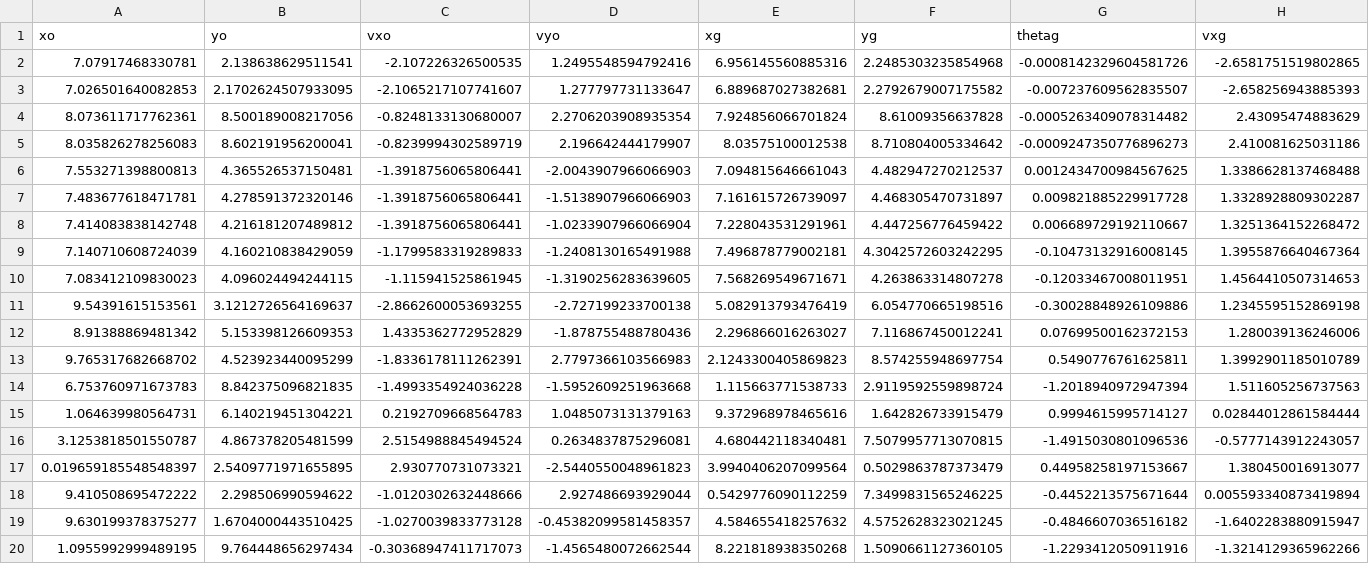
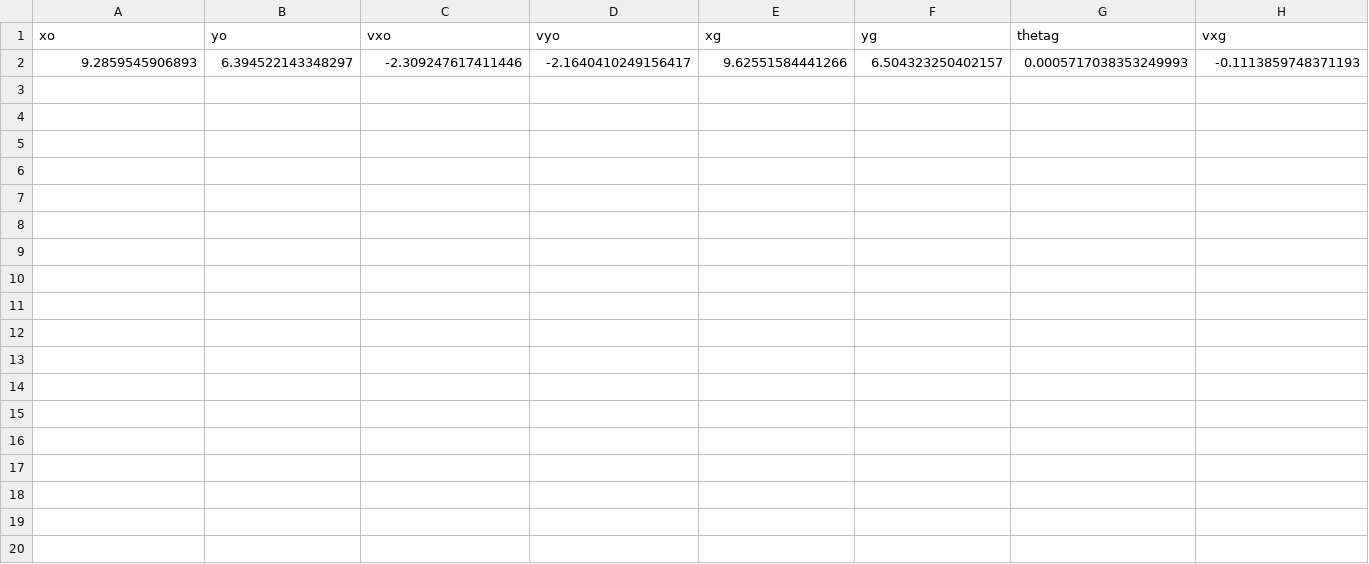
Before and after one commit to yifeidong0/dynamicCageForMPPI, a CSV file: data_points_O.csv, drawn as a sheet; only a part is shown; removed rows and columns are numbered as before the commit, all else as after; rows hold the shown columns only; the diff names each change by its address in the sheet, - before the commit and + after, or states it on an @@ line.

```diff
--- a/data_points_O.csv
+++ b/data_points_O.csv
-row 2: 7.07917468330781 | 2.138638629511541 | -2.107226326500535 | 1.2495548594792416 | 6.956145560885316 | 2.2485303235854968 | -0.0008142329604581726 | -2.6581751519802865
-row 3: 7.026501640082853 | 2.1702624507933095 | -2.1065217107741607 | 1.277797731133647 | 6.889687027382681 | 2.2792679007175582 | -0.007237609562835507 | -2.658256943885393
-row 4: 8.073611717762361 | 8.500189008217056 | -0.8248133130680007 | 2.2706203908935354 | 7.924856066701824 | 8.61009356637828 | -0.0005263409078314482 | 2.43095474883629
-row 5: 8.035826278256083 | 8.602191956200041 | -0.8239994302589719 | 2.196642444179907 | 8.03575100012538 | 8.710804005334642 | -0.0009247350776896273 | 2.410081625031186
-row 6: 7.553271398800813 | 4.365526537150481 | -1.3918756065806441 | -2.0043907966066903 | 7.094815646661043 | 4.482947270212537 | 0.0012434700984567625 | 1.3386628137468488
-row 7: 7.483677618471781 | 4.278591372320146 | -1.3918756065806441 | -1.5138907966066903 | 7.161615726739097 | 4.468305470731897 | 0.009821885229917728 | 1.3328928809302287
-row 8: 7.414083838142748 | 4.216181207489812 | -1.3918756065806441 | -1.0233907966066904 | 7.228043531291961 | 4.447256776459422 | 0.006689729192110667 | 1.3251364152268472
-row 9: 7.140710608724039 | 4.160210838429059 | -1.1799583319289833 | -1.2408130165491988 | 7.496878779002181 | 4.3042572603242295 | -0.10473132916008145 | 1.3955876640467364
-row 10: 7.083412109830023 | 4.096024494244115 | -1.115941525861945 | -1.3190256283639605 | 7.568269549671671 | 4.263863314807278 | -0.12033467008011951 | 1.4564410507314653
-row 11: 9.54391615153561 | 3.1212726564169637 | -2.8662600053693255 | -2.727199233700138 | 5.082913793476419 | 6.054770665198516 | -0.30028848926109886 | 1.2345595152869198
-row 12: 8.91388869481342 | 5.153398126609353 | 1.4335362772952829 | -1.878755488780436 | 2.296866016263027 | 7.116867450012241 | 0.07699500162372153 | 1.280039136246006
-row 13: 9.765317682668702 | 4.523923440095299 | -1.8336178111262391 | 2.7797366103566983 | 2.1243300405869823 | 8.574255948697754 | 0.5490776761625811 | 1.3992901185010789
-row 14: 6.753760971673783 | 8.842375096821835 | -1.4993354924036228 | -1.5952609251963668 | 1.115663771538733 | 2.9119592559898724 | -1.2018940972947394 | 1.511605256737563
-row 15: 1.064639980564731 | 6.140219451304221 | 0.2192709668564783 | 1.0485073131379163 | 9.372968978465616 | 1.642826733915479 | 0.9994615995714127 | 0.02844012861584444
-row 16: 3.1253818501550787 | 4.867378205481599 | 2.5154988845494524 | 0.2634837875296081 | 4.680442118340481 | 7.5079957713070815 | -1.4915030801096536 | -0.5777143912243057
-row 17: 0.019659185548548397 | 2.5409771971655895 | 2.930770731073321 | -2.5440550048961823 | 3.9940406207099564 | 0.5029863787373479 | 0.44958258197153667 | 1.380450016913077
-row 18: 9.410508695472222 | 2.298506990594622 | -1.0120302632448666 | 2.927486693929044 | 0.5429776090112259 | 7.3499831565246225 | -0.4452213575671644 | 0.005593340873419894
-row 19: 9.630199378375277 | 1.6704000443510425 | -1.0270039833773128 | -0.45382099581458357 | 4.584655418257632 | 4.5752628323021245 | -0.4846607036516182 | -1.6402283880915947
-row 20: 1.0955992999489195 | 9.764448656297434 | -0.30368947411717073 | -1.4565480072662544 | 8.221818938350268 | 1.5090661127360105 | -1.2293412050911916 | -1.3214129365962266
+row 2: 9.2859545906893 | 6.394522143348297 | -2.309247617411446 | -2.1640410249156417 | 9.62551584441266 | 6.504323250402157 | 0.0005717038353249993 | -0.1113859748371193
```
Also changed, not shown: 3 other files.
